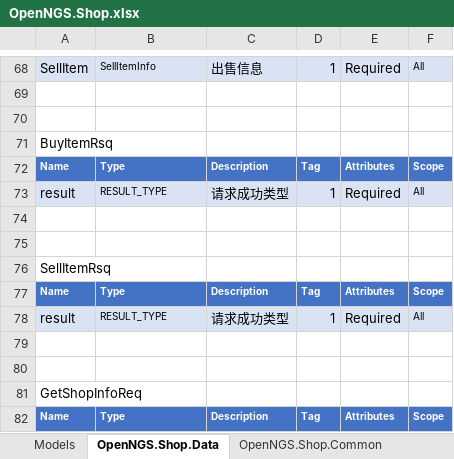
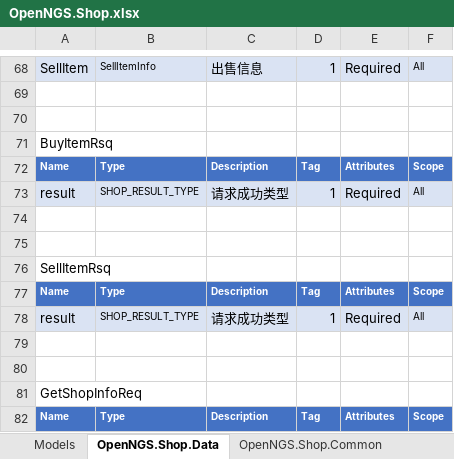
Before and after one commit to Open-NGS/OpenNGS.Network, an Excel workbook: Data/Entities/OpenNGS/OpenNGS.Shop.xlsx, sheet OpenNGS.Shop.Data, drawn as a sheet; only a part is shown, gaps mark what is left out; values as stored, in another font and other column widths than the file's, no borders; conditional formats and table styles not drawn; the diff names each change by its address in the sheet, - before the commit and + after, or states it on an @@ line.

```diff
--- a/Data/Entities/OpenNGS/OpenNGS.Shop.xlsx (sheet OpenNGS.Shop.Data)
+++ b/Data/Entities/OpenNGS/OpenNGS.Shop.xlsx (sheet OpenNGS.Shop.Data)
-B73: RESULT_TYPE
+B73: SHOP_RESULT_TYPE
-B78: RESULT_TYPE
+B78: SHOP_RESULT_TYPE
```
Also changed, not shown: 4 other files.
